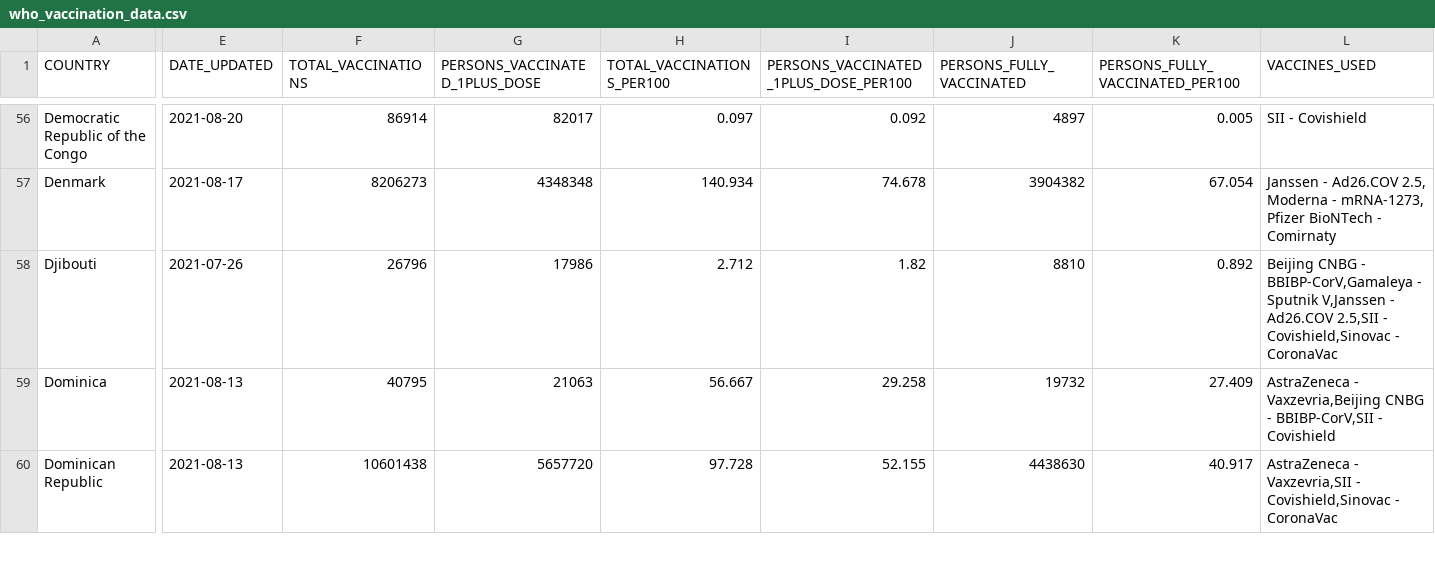
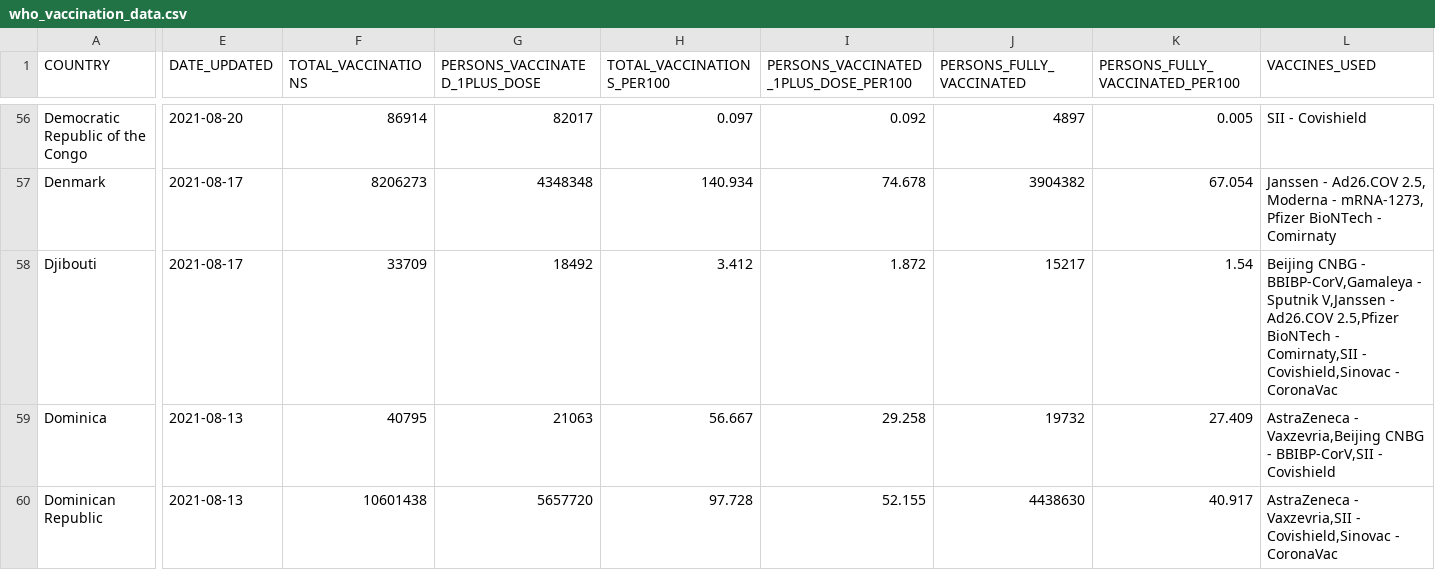
Before and after one commit to IFRCGo/ifrc-covid-dataviz, a CSV file: build/data/who_vaccination_data.csv, drawn as a sheet; only a part is shown, gaps mark what is left out; the diff covers the shown part only; the diff names each change by its address in the sheet, - before the commit and + after, or states it on an @@ line.

Commit message:
Updated with latest data

```diff
--- a/build/data/who_vaccination_data.csv
+++ b/build/data/who_vaccination_data.csv
-E58 (DATE_UPDATED): 2021-07-26
+E58 (DATE_UPDATED): 2021-08-17
-F58 (TOTAL_VACCINATIONS): 26796
+F58 (TOTAL_VACCINATIONS): 33709
-G58 (PERSONS_VACCINATED_1PLUS_DOSE): 17986
+G58 (PERSONS_VACCINATED_1PLUS_DOSE): 18492
-H58 (TOTAL_VACCINATIONS_PER100): 2.712
+H58 (TOTAL_VACCINATIONS_PER100): 3.412
-I58: 1.82
+I58: 1.872
-J58 (PERSONS_FULLY_VACCINATED): 8810
+J58 (PERSONS_FULLY_VACCINATED): 15217
-K58 (PERSONS_FULLY_VACCINATED_PER100): 0.892
+K58 (PERSONS_FULLY_VACCINATED_PER100): 1.54
-L58 (VACCINES_USED): …- Ad26.COV 2.5,SII - Covishield,Sinovac…
+L58 (VACCINES_USED): …- Ad26.COV 2.5,Pfizer BioNTech - Comirnaty,SII - Covishield,Sinovac…
```
Also changed, not shown: 16 edited cells elsewhere in this file, public/data/who_vaccination_data.csv.
